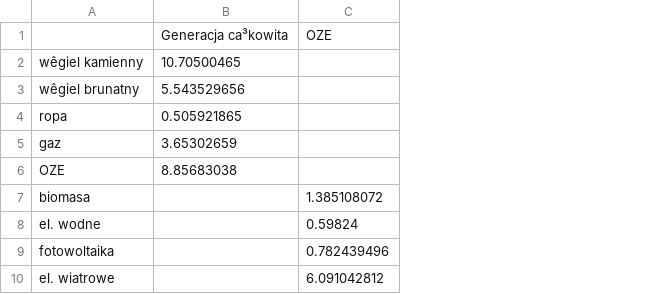
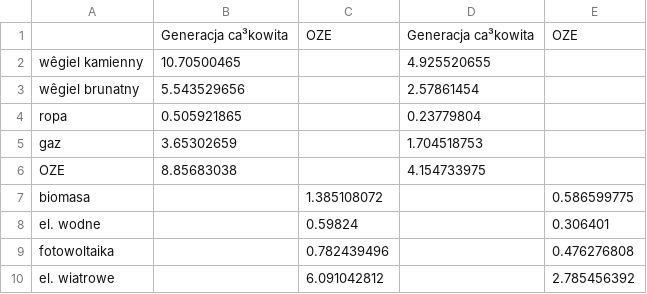
Before and after one commit to ForumEnergiiPL/miesiecznik, a CSV file: gen_proc.csv, drawn as a sheet; the diff names each change by its address in the sheet, - before the commit and + after, or states it on an @@ line.

Commit message:
gen

```diff
--- a/gen_proc.csv
+++ b/gen_proc.csv
+column D, rows 1-6: Generacja ca³kowita | 4.925520655 | 2.57861454 | 0.23779804 | 1.704518753 | 4.154733975
+column E, rows 1-10: OZE |  |  |  |  |  | 0.586599775 | 0.306401 | 0.476276808 | 2.785456392
```
